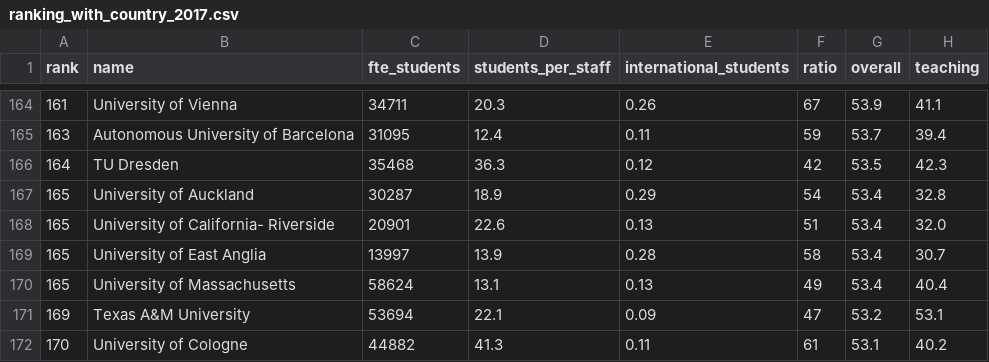
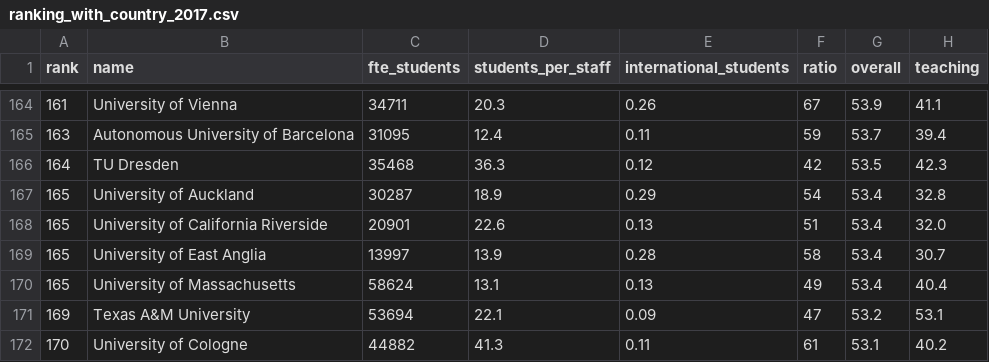
Before and after one commit to GuillyK/University-world-ranking-group-4, a CSV file: DATA/ranking_with_country_2017.csv, drawn as a sheet; only a part is shown, gaps mark what is left out; the diff covers the shown part only; the diff names each change by its address in the sheet, - before the commit and + after, or states it on an @@ line.

Commit message:
add California

```diff
--- a/DATA/ranking_with_country_2017.csv
+++ b/DATA/ranking_with_country_2017.csv
-B168 (name): University of California- Riverside
+B168 (name): University of California Riverside
```
Also changed, not shown: 7 edited cells elsewhere in this file.
